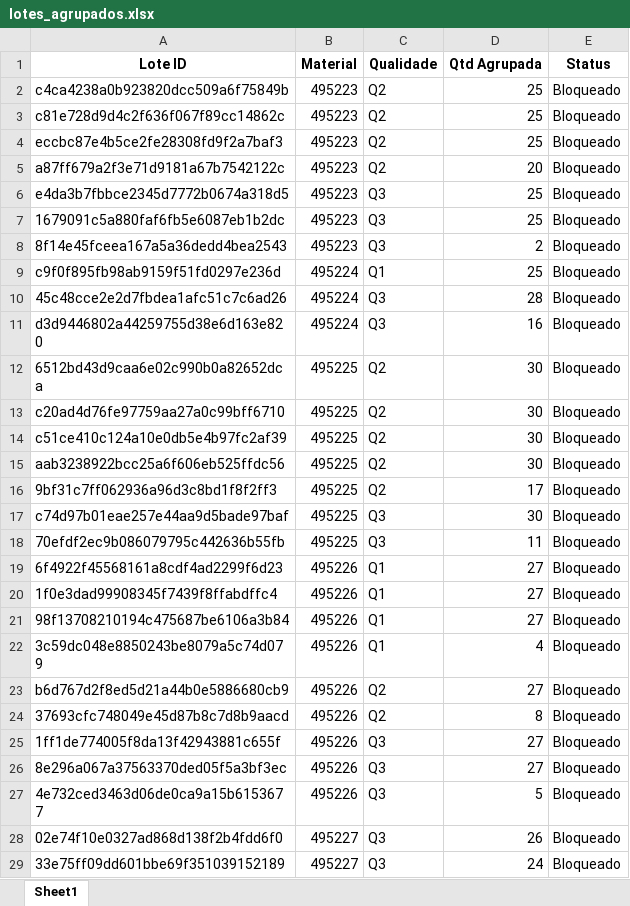
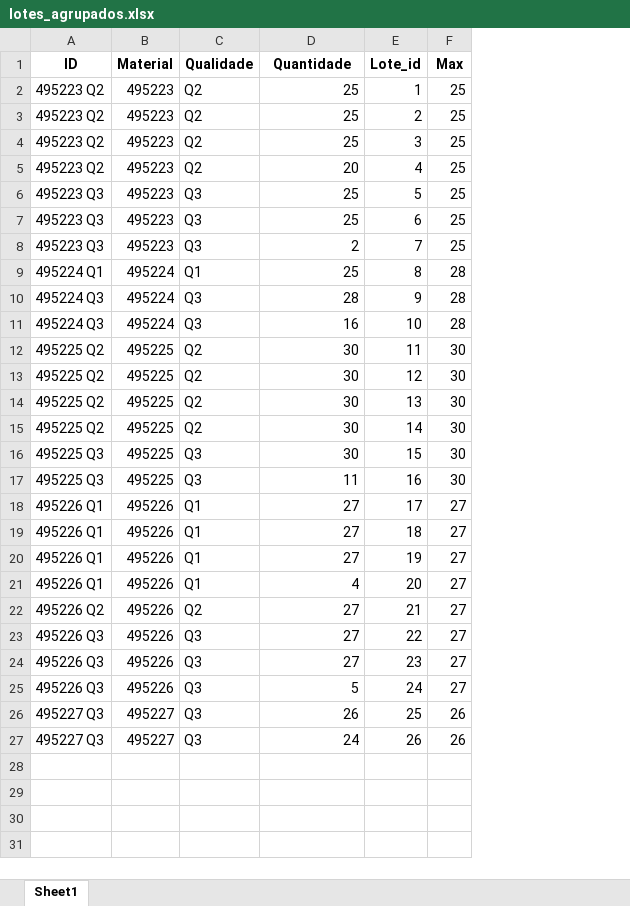
Before and after one commit to VitorVFreire/aleatoriedades-, an Excel workbook: batch_grouping/new_datasets/lotes_agrupados.xlsx, sheet Sheet1, drawn as a sheet; values as stored, in another font and other column widths than the file's, no borders; removed rows and columns are numbered as before the commit, all else as after; the diff names each change by its address in the sheet, - before the commit and + after, or states it on an @@ line.

Commit message:
Codigo ajustado para agrupar lotes e vincular isso aos lotes antigos e remoção de HASH

```diff
--- a/batch_grouping/new_datasets/lotes_agrupados.xlsx (sheet Sheet1)
+++ b/batch_grouping/new_datasets/lotes_agrupados.xlsx (sheet Sheet1)
-column A (Lote ID), rows 2-15: c4ca4238a0b923820dcc509a6f75849b | c81e728d9d4c2f636f067f89cc14862c | eccbc87e4b5ce2fe28308fd9f2a7baf3 | a87ff679a2f3e71d9181a67b7542122c | e4da3b7fbbce2345d7772b0674a318d5 | 1679091c5a880faf6fb5e6087eb1b2dc | 8f14e45fceea167a5a36dedd4bea2543 | c9f0f895fb98ab9159f51fd0297e236d | 45c48cce2e2d7fbdea1afc51c7c6ad26 | d3d9446802a44259755d38e6d163e820 | 6512bd43d9caa6e02c990b0a82652dca | c20ad4d76fe97759aa27a0c99bff6710 | c51ce410c124a10e0db5e4b97fc2af39 | aab3238922bcc25a6f606eb525ffdc56; rows 17-23: c74d97b01eae257e44aa9d5bade97baf | 70efdf2ec9b086079795c442636b55fb | 6f4922f45568161a8cdf4ad2299f6d23 | 1f0e3dad99908345f7439f8ffabdffc4 | 98f13708210194c475687be6106a3b84 | 3c59dc048e8850243be8079a5c74d079 | b6d767d2f8ed5d21a44b0e5886680cb9; rows 25-29: 1ff1de774005f8da13f42943881c655f | 8e296a067a37563370ded05f5a3bf3ec | 4e732ced3463d06de0ca9a15b6153677 | 02e74f10e0327ad868d138f2b4fdd6f0 | 33e75ff09dd601bbe69f351039152189
+column A (ID), rows 2-27: 495223 Q2 | 495223 Q2 | 495223 Q2 | 495223 Q2 | 495223 Q3 | 495223 Q3 | 495223 Q3 | 495224 Q1 | 495224 Q3 | 495224 Q3 | 495225 Q2 | 495225 Q2 | 495225 Q2 | 495225 Q2 | 495225 Q3 | 495225 Q3 | 495226 Q1 | 495226 Q1 | 495226 Q1 | 495226 Q1 | 495226 Q2 | 495226 Q3 | 495226 Q3 | 495226 Q3 | 495227 Q3 | 495227 Q3
-column E (Status), rows 2-15: all Bloqueado; rows 17-23: all Bloqueado; rows 25-29: all Bloqueado
+column E (Lote_id), rows 2-27: 1 | 2 | 3 | 4 | 5 | 6 | 7 | 8 | 9 | 10 | 11 | 12 | 13 | 14 | 15 | 16 | 17 | 18 | 19 | 20 | 21 | 22 | 23 | 24 | 25 | 26
+column F (Max), rows 2-27: 25 | 25 | 25 | 25 | 25 | 25 | 25 | 28 | 28 | 28 | 30 | 30 | 30 | 30 | 30 | 30 | 27 | 27 | 27 | 27 | 27 | 27 | 27 | 27 | 26 | 26
-D1: Qtd Agrupada
+D1: Quantidade
-row 16: 9bf31c7ff062936a96d3c8bd1f8f2ff3 | 495225 | Q2 | 17 | Bloqueado
-row 24: 37693cfc748049e45d87b8c7d8b9aacd | 495226 | Q2 | 8 | Bloqueado
```
Also changed, not shown: batch_grouping/new_datasets/lotes_agrupados_origem.xlsx, batch_grouping/new_datasets/lotes_para_agrupamento.xlsx, 1 other file.
